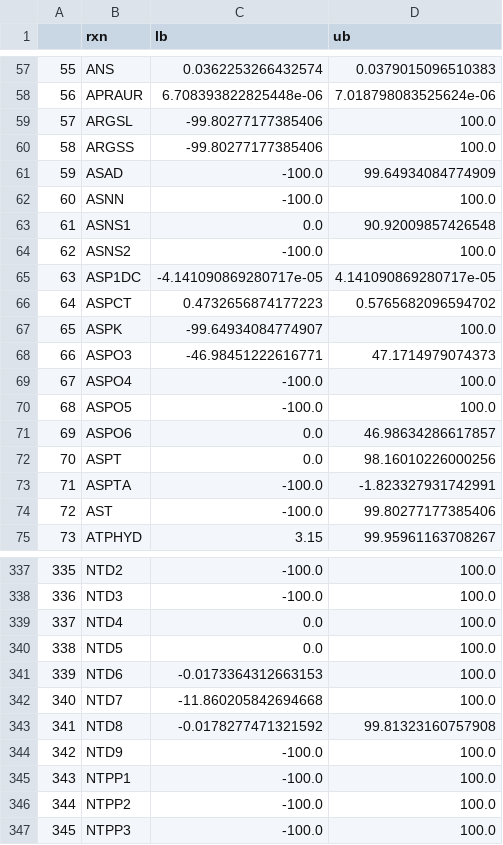
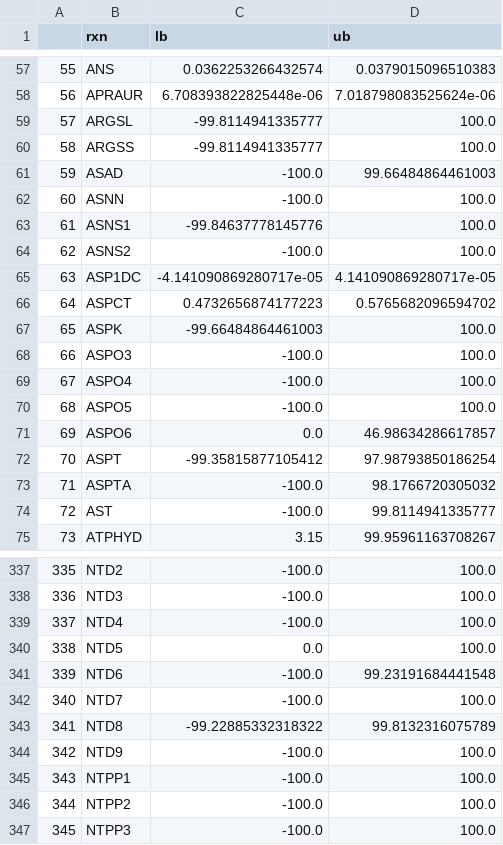
Before and after one commit to lasillje/MSC-Thermo, a CSV file: ecoli_flux_bounds/results/bounds/ecoli_WT_Glc_metabolome_additional_tfva.csv, drawn as a sheet; only a part is shown, gaps mark what is left out; the diff covers the shown part only.

```diff
--- a/ecoli_flux_bounds/results/bounds/ecoli_WT_Glc_metabolome_additional_tfva.csv
+++ b/ecoli_flux_bounds/results/bounds/ecoli_WT_Glc_metabolome_additional_tfva.csv
@@ -58,7 +58,7 @@
 56,APRAUR,6.708393822825448e-06,7.018798083525624e-06
-57,ARGSL,-99.80277177385406,100.0
-58,ARGSS,-99.80277177385406,100.0
-59,ASAD,-100.0,99.64934084774909
+57,ARGSL,-99.8114941335777,100.0
+58,ARGSS,-99.8114941335777,100.0
+59,ASAD,-100.0,99.66484864461003
 60,ASNN,-100.0,100.0
-61,ASNS1,0.0,90.92009857426548
+61,ASNS1,-99.84637778145776,100.0
 62,ASNS2,-100.0,100.0
@@ -66,4 +66,4 @@
 64,ASPCT,0.4732656874177223,0.5765682096594702
-65,ASPK,-99.64934084774907,100.0
-66,ASPO3,-46.98451222616771,47.1714979074373
+65,ASPK,-99.66484864461003,100.0
+66,ASPO3,-100.0,100.0
 67,ASPO4,-100.0,100.0
@@ -71,5 +71,5 @@
 69,ASPO6,0.0,46.98634286617857
-70,ASPT,0.0,98.16010226000256
-71,ASPTA,-100.0,-1.823327931742991
-72,AST,-100.0,99.80277177385406
+70,ASPT,-99.35815877105412,97.98793850186254
+71,ASPTA,-100.0,98.1766720305032
+72,AST,-100.0,99.8114941335777
 73,ATPHYD,3.15,99.95961163708267
@@ -338,7 +338,7 @@
 336,NTD3,-100.0,100.0
-337,NTD4,0.0,100.0
+337,NTD4,-100.0,100.0
 338,NTD5,0.0,100.0
-339,NTD6,-0.0173364312663153,100.0
-340,NTD7,-11.860205842694668,100.0
-341,NTD8,-0.0178277471321592,99.81323160757908
+339,NTD6,-100.0,99.23191684441548
+340,NTD7,-100.0,100.0
+341,NTD8,-99.22885332318322,99.8132316075789
 342,NTD9,-100.0,100.0
```
Also changed, not shown: 103 edited cells elsewhere in this file, 8 other files.
